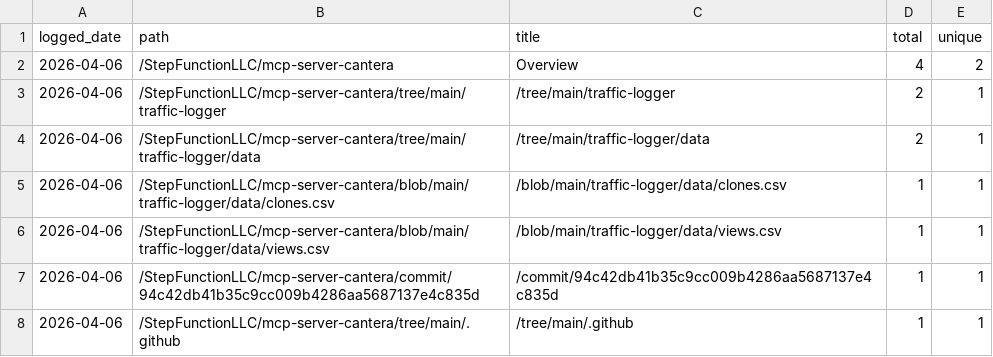
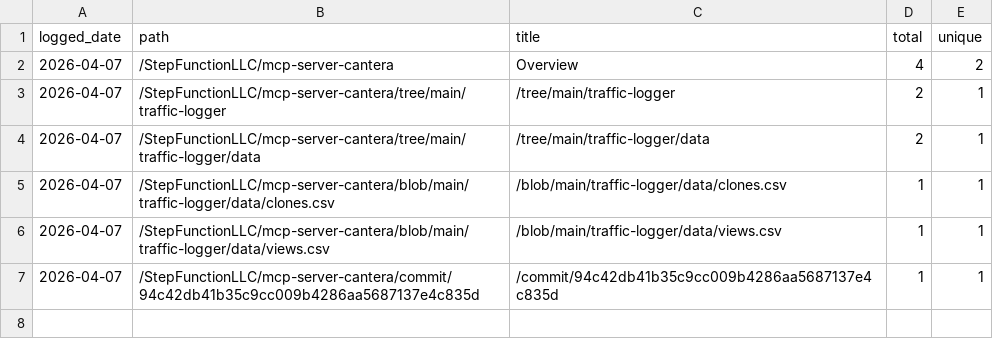
Before and after one commit to StepFunctionLLC/mcp-server-cantera, a CSV file: traffic-logger/data/paths.csv, drawn as a sheet.

```diff
--- a/traffic-logger/data/paths.csv
+++ b/traffic-logger/data/paths.csv
@@ -1,8 +1,7 @@
 logged_date,path,title,total,unique
-2026-04-06,/StepFunctionLLC/mcp-server-cantera,Overview,4,2
-2026-04-06,/StepFunctionLLC/mcp-server-cantera/tree/main/traffic-logger,/tree/main/traffic-logger,2,1
-2026-04-06,/StepFunctionLLC/mcp-server-cantera/tree/main/traffic-logger/data,/tree/main/traffic-logger/data,2,1
-2026-04-06,/StepFunctionLLC/mcp-server-cantera/blob/main/traffic-logger/data/clones.csv,/blob/main/traffic-logger/data/clones.csv,1,1
-2026-04-06,/StepFunctionLLC/mcp-server-cantera/blob/main/traffic-logger/data/views.csv,/blob/main/traffic-logger/data/views.csv,1,1
-2026-04-06,/StepFunctionLLC/mcp-server-cantera/commit/94c42db41b35c9cc009b4286aa5687137e4c835d,/commit/94c42db41b35c9cc009b4286aa5687137e4c835d,1,1
-2026-04-06,/StepFunctionLLC/mcp-server-cantera/tree/main/.github,/tree/main/.github,1,1
+2026-04-07,/StepFunctionLLC/mcp-server-cantera,Overview,4,2
+2026-04-07,/StepFunctionLLC/mcp-server-cantera/tree/main/traffic-logger,/tree/main/traffic-logger,2,1
+2026-04-07,/StepFunctionLLC/mcp-server-cantera/tree/main/traffic-logger/data,/tree/main/traffic-logger/data,2,1
+2026-04-07,/StepFunctionLLC/mcp-server-cantera/blob/main/traffic-logger/data/clones.csv,/blob/main/traffic-logger/data/clones.csv,1,1
+2026-04-07,/StepFunctionLLC/mcp-server-cantera/blob/main/traffic-logger/data/views.csv,/blob/main/traffic-logger/data/views.csv,1,1
+2026-04-07,/StepFunctionLLC/mcp-server-cantera/commit/94c42db41b35c9cc009b4286aa5687137e4c835d,/commit/94c42db41b35c9cc009b4286aa5687137e4c835d,1,1
```
Also changed, not shown: traffic-logger/data/clones.csv, traffic-logger/data/views.csv, 1 other file.
